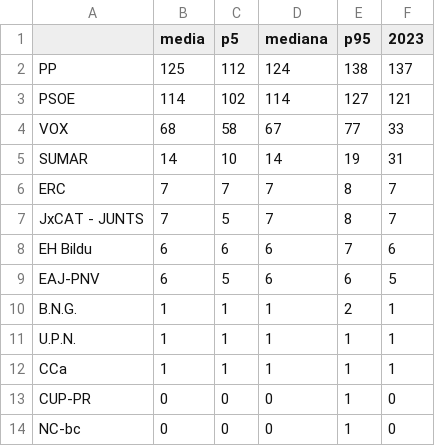
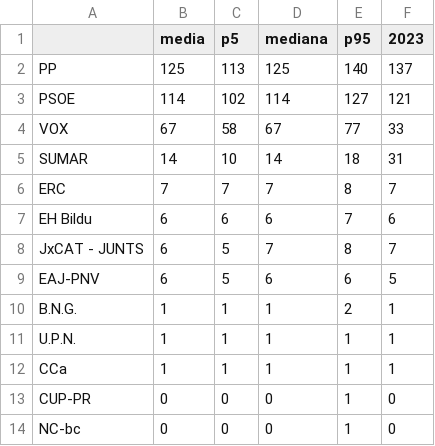
Before and after one commit to DElaMataSam/Elecciones, a CSV file: docs/escanos.csv, drawn as a sheet.

```diff
--- a/docs/escanos.csv
+++ b/docs/escanos.csv
@@ -1,9 +1,9 @@
 ,media,p5,mediana,p95,2023
-PP,125,112,124,138,137
+PP,125,113,125,140,137
 PSOE,114,102,114,127,121
-VOX,68,58,67,77,33
-SUMAR,14,10,14,19,31
+VOX,67,58,67,77,33
+SUMAR,14,10,14,18,31
 ERC,7,7,7,8,7
-JxCAT - JUNTS,7,5,7,8,7
 EH Bildu,6,6,6,7,6
+JxCAT - JUNTS,6,5,7,8,7
 EAJ-PNV,6,5,6,6,5
```
Also changed, not shown: docs/encuestas.csv, 1 other file.
